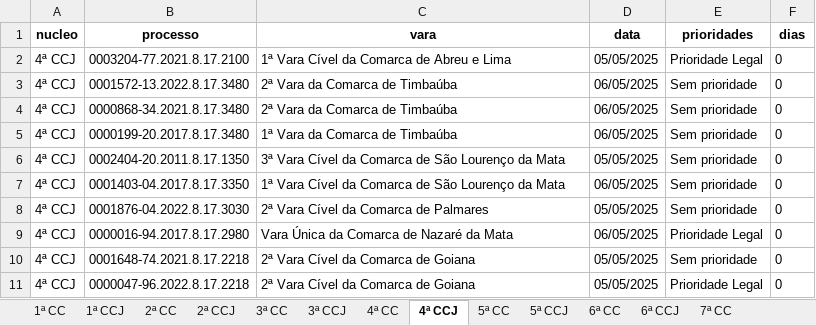
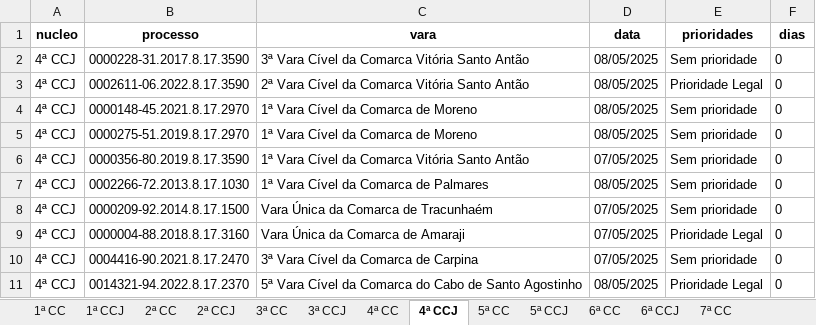
Before and after one commit to Fasri/analise_de, an Excel workbook: final_tempo_real.xlsx, sheet 4ª CCJ, drawn as a sheet; only a part is shown; values as stored, in another font and other column widths than the file's, no borders; the diff covers the shown part only; the diff names each change by its address in the sheet, - before the commit and + after, or states it on an @@ line.

```diff
--- a/final_tempo_real.xlsx (sheet 4ª CCJ)
+++ b/final_tempo_real.xlsx (sheet 4ª CCJ)
-B2 (processo): 0003204-77.2021.8.17.2100
+B2 (processo): 0000228-31.2017.8.17.3590
-C2 (vara): 1ª Vara Cível da Comarca de Abreu e Lima
+C2 (vara): 3ª Vara Cível da Comarca Vitória Santo Antão
-D2 (data): 05/05/2025
+D2 (data): 08/05/2025
-E2 (prioridades): Prioridade Legal
+E2 (prioridades): Sem prioridade
-B3 (processo): 0001572-13.2022.8.17.3480
+B3 (processo): 0002611-06.2022.8.17.3590
-C3 (vara): 2ª Vara da Comarca de Timbaúba
+C3 (vara): 2ª Vara Cível da Comarca Vitória Santo Antão
-D3:D5 (data): 06/05/2025
+D3:D5 (data): 08/05/2025
-E3 (prioridades): Sem prioridade
+E3 (prioridades): Prioridade Legal
-B4 (processo): 0000868-34.2021.8.17.3480
+B4 (processo): 0000148-45.2021.8.17.2970
-C4 (vara): 2ª Vara da Comarca de Timbaúba
+C4 (vara): 1ª Vara Cível da Comarca de Moreno
-B5 (processo): 0000199-20.2017.8.17.3480
+B5 (processo): 0000275-51.2019.8.17.2970
-C5 (vara): 1ª Vara da Comarca de Timbaúba
+C5 (vara): 1ª Vara Cível da Comarca de Moreno
-B6 (processo): 0002404-20.2011.8.17.1350
+B6 (processo): 0000356-80.2019.8.17.3590
-C6 (vara): 3ª Vara Cível da Comarca de São Lourenço da Mata
+C6 (vara): 1ª Vara Cível da Comarca Vitória Santo Antão
-D6 (data): 05/05/2025
+D6 (data): 07/05/2025
-B7 (processo): 0001403-04.2017.8.17.3350
+B7 (processo): 0002266-72.2013.8.17.1030
-C7 (vara): 1ª Vara Cível da Comarca de São Lourenço da Mata
+C7 (vara): 1ª Vara Cível da Comarca de Palmares
-D7 (data): 06/05/2025
+D7 (data): 08/05/2025
-B8 (processo): 0001876-04.2022.8.17.3030
+B8 (processo): 0000209-92.2014.8.17.1500
-C8 (vara): 2ª Vara Cível da Comarca de Palmares
+C8 (vara): Vara Única da Comarca de Tracunhaém
-D8 (data): 05/05/2025
+D8 (data): 07/05/2025
-B9 (processo): 0000016-94.2017.8.17.2980
+B9 (processo): 0000004-88.2018.8.17.3160
-C9 (vara): Vara Única da Comarca de Nazaré da Mata
+C9 (vara): Vara Única da Comarca de Amaraji
-D9 (data): 06/05/2025
+D9 (data): 07/05/2025
-B10 (processo): 0001648-74.2021.8.17.2218
+B10 (processo): 0004416-90.2021.8.17.2470
-C10 (vara): 2ª Vara Cível da Comarca de Goiana
+C10 (vara): 3ª Vara Cível da Comarca de Carpina
-D10 (data): 05/05/2025
+D10 (data): 07/05/2025
-B11 (processo): 0000047-96.2022.8.17.2218
+B11 (processo): 0014321-94.2022.8.17.2370
-C11 (vara): 2ª Vara Cível da Comarca de Goiana
+C11 (vara): 5ª Vara Cível da Comarca do Cabo de Santo Agostinho
-D11 (data): 05/05/2025
+D11 (data): 08/05/2025
```
Also changed, not shown: other rows of this sheet, sheet CONSOLIDADO, sheet 1ª CC, sheet 6ª CC, sheet 5ª CC, sheet 7ª CC, sheet 2ª CC, 8 more sheets.
